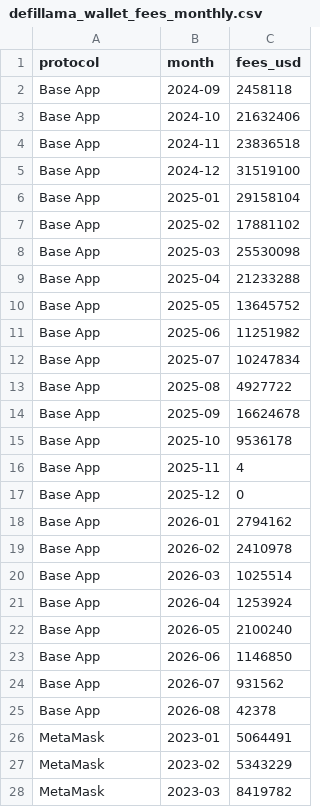
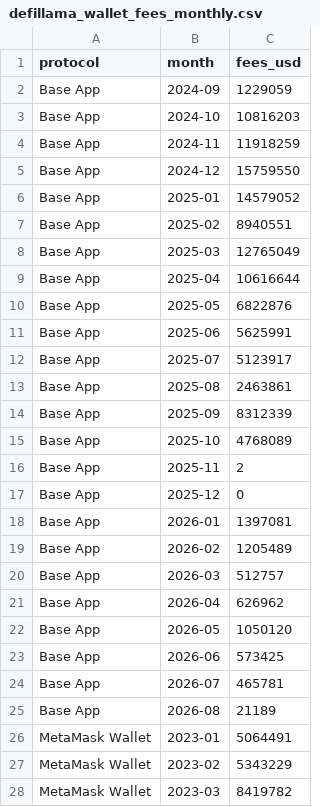
Before and after one commit to 0xBennie/web3-wallet, a CSV file: research/data/firsthand/defillama_wallet_fees_monthly.csv, drawn as a sheet; only a part is shown; the diff covers the shown part only.

```diff
--- a/research/data/firsthand/defillama_wallet_fees_monthly.csv
+++ b/research/data/firsthand/defillama_wallet_fees_monthly.csv
@@ -1,28 +1,28 @@
 protocol,month,fees_usd
-Base App,2024-09,2458118
-Base App,2024-10,21632406
-Base App,2024-11,23836518
-Base App,2024-12,31519100
-Base App,2025-01,29158104
-Base App,2025-02,17881102
-Base App,2025-03,25530098
-Base App,2025-04,21233288
-Base App,2025-05,13645752
-Base App,2025-06,11251982
-Base App,2025-07,10247834
-Base App,2025-08,4927722
-Base App,2025-09,16624678
-Base App,2025-10,9536178
-Base App,2025-11,4
+Base App,2024-09,1229059
+Base App,2024-10,10816203
+Base App,2024-11,11918259
+Base App,2024-12,15759550
+Base App,2025-01,14579052
+Base App,2025-02,8940551
+Base App,2025-03,12765049
+Base App,2025-04,10616644
+Base App,2025-05,6822876
+Base App,2025-06,5625991
+Base App,2025-07,5123917
+Base App,2025-08,2463861
+Base App,2025-09,8312339
+Base App,2025-10,4768089
+Base App,2025-11,2
 Base App,2025-12,0
-Base App,2026-01,2794162
-Base App,2026-02,2410978
-Base App,2026-03,1025514
-Base App,2026-04,1253924
-Base App,2026-05,2100240
-Base App,2026-06,1146850
-Base App,2026-07,931562
-Base App,2026-08,42378
-MetaMask,2023-01,5064491
-MetaMask,2023-02,5343229
-MetaMask,2023-03,8419782
+Base App,2026-01,1397081
+Base App,2026-02,1205489
+Base App,2026-03,512757
+Base App,2026-04,626962
+Base App,2026-05,1050120
+Base App,2026-06,573425
+Base App,2026-07,465781
+Base App,2026-08,21189
+MetaMask Wallet,2023-01,5064491
+MetaMask Wallet,2023-02,5343229
+MetaMask Wallet,2023-03,8419782
```
Also changed, not shown: 18 added rows, 18 removed rows and 58 edited cells elsewhere in this file, research/data/firsthand/coingecko_wallet_tokens.csv, research/data/firsthand/defillama_wallet_fees_revenue.csv, 20 other files.
